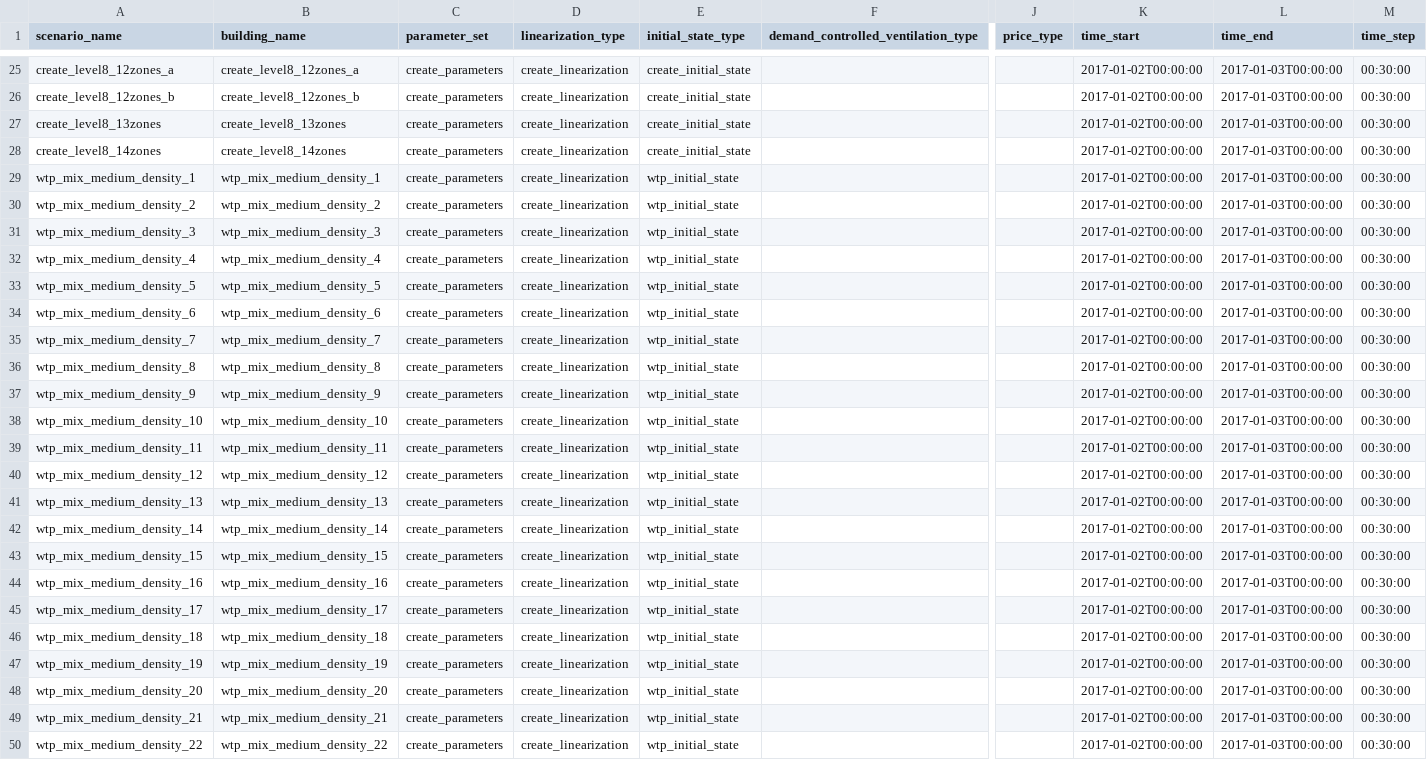
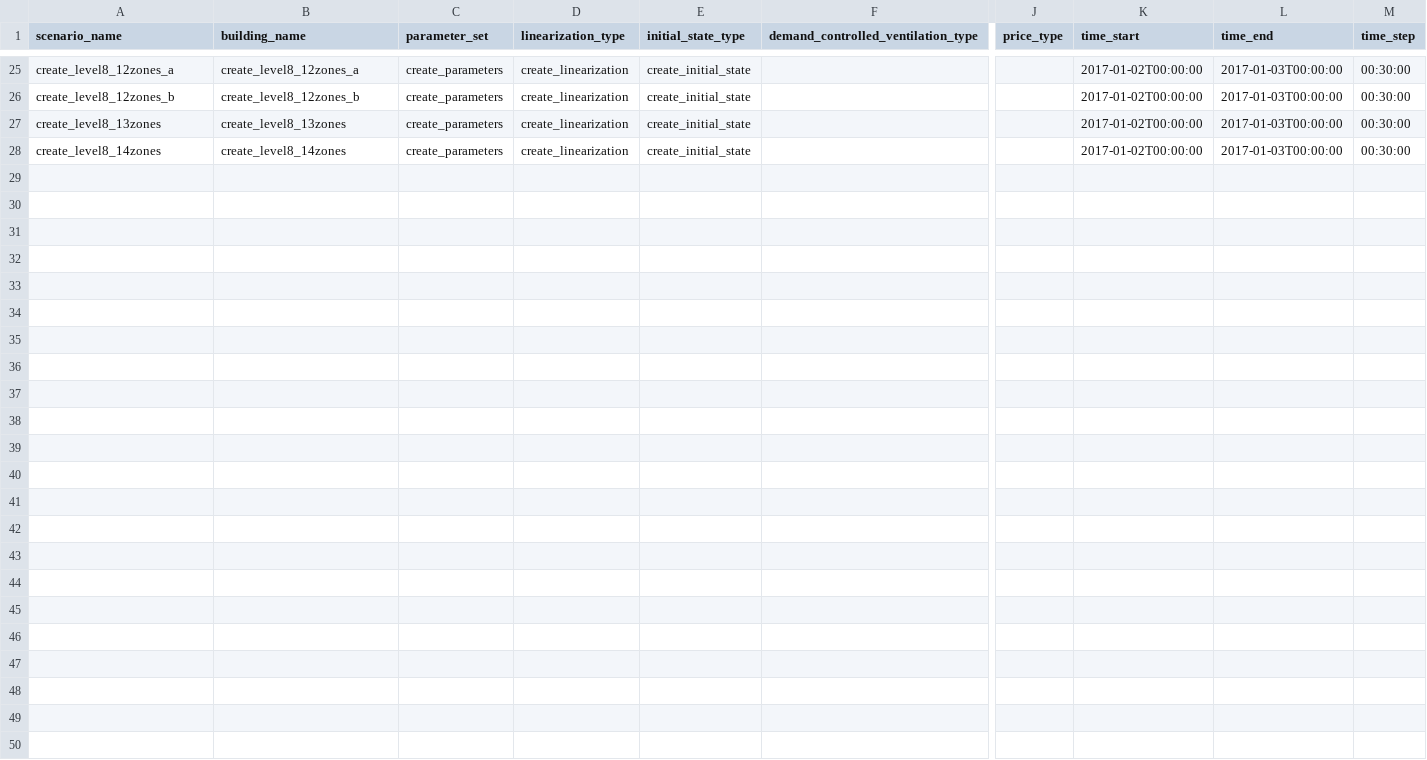
Before and after one commit to mesmo-dev/cobmo, a CSV file: data/scenarios.csv, drawn as a sheet; only a part is shown, gaps mark what is left out; rows hold the shown columns only; the diff names each change by its address in the sheet, - before the commit and + after, or states it on an @@ line.

Commit message:
data: Split off WTP buildings

```diff
--- a/data/scenarios.csv
+++ b/data/scenarios.csv
-row 29: wtp_mix_medium_density_1 | wtp_mix_medium_density_1 | create_parameters | create_linearization | wtp_initial_state |  |  | 2017-01-02T00:00:00 | 2017-01-03T00:00:00 | 00:30:00
-row 30: wtp_mix_medium_density_2 | wtp_mix_medium_density_2 | create_parameters | create_linearization | wtp_initial_state |  |  | 2017-01-02T00:00:00 | 2017-01-03T00:00:00 | 00:30:00
-row 31: wtp_mix_medium_density_3 | wtp_mix_medium_density_3 | create_parameters | create_linearization | wtp_initial_state |  |  | 2017-01-02T00:00:00 | 2017-01-03T00:00:00 | 00:30:00
-row 32: wtp_mix_medium_density_4 | wtp_mix_medium_density_4 | create_parameters | create_linearization | wtp_initial_state |  |  | 2017-01-02T00:00:00 | 2017-01-03T00:00:00 | 00:30:00
-row 33: wtp_mix_medium_density_5 | wtp_mix_medium_density_5 | create_parameters | create_linearization | wtp_initial_state |  |  | 2017-01-02T00:00:00 | 2017-01-03T00:00:00 | 00:30:00
-row 34: wtp_mix_medium_density_6 | wtp_mix_medium_density_6 | create_parameters | create_linearization | wtp_initial_state |  |  | 2017-01-02T00:00:00 | 2017-01-03T00:00:00 | 00:30:00
-row 35: wtp_mix_medium_density_7 | wtp_mix_medium_density_7 | create_parameters | create_linearization | wtp_initial_state |  |  | 2017-01-02T00:00:00 | 2017-01-03T00:00:00 | 00:30:00
-row 36: wtp_mix_medium_density_8 | wtp_mix_medium_density_8 | create_parameters | create_linearization | wtp_initial_state |  |  | 2017-01-02T00:00:00 | 2017-01-03T00:00:00 | 00:30:00
-row 37: wtp_mix_medium_density_9 | wtp_mix_medium_density_9 | create_parameters | create_linearization | wtp_initial_state |  |  | 2017-01-02T00:00:00 | 2017-01-03T00:00:00 | 00:30:00
-row 38: wtp_mix_medium_density_10 | wtp_mix_medium_density_10 | create_parameters | create_linearization | wtp_initial_state |  |  | 2017-01-02T00:00:00 | 2017-01-03T00:00:00 | 00:30:00
-row 39: wtp_mix_medium_density_11 | wtp_mix_medium_density_11 | create_parameters | create_linearization | wtp_initial_state |  |  | 2017-01-02T00:00:00 | 2017-01-03T00:00:00 | 00:30:00
-row 40: wtp_mix_medium_density_12 | wtp_mix_medium_density_12 | create_parameters | create_linearization | wtp_initial_state |  |  | 2017-01-02T00:00:00 | 2017-01-03T00:00:00 | 00:30:00
-row 41: wtp_mix_medium_density_13 | wtp_mix_medium_density_13 | create_parameters | create_linearization | wtp_initial_state |  |  | 2017-01-02T00:00:00 | 2017-01-03T00:00:00 | 00:30:00
-row 42: wtp_mix_medium_density_14 | wtp_mix_medium_density_14 | create_parameters | create_linearization | wtp_initial_state |  |  | 2017-01-02T00:00:00 | 2017-01-03T00:00:00 | 00:30:00
-row 43: wtp_mix_medium_density_15 | wtp_mix_medium_density_15 | create_parameters | create_linearization | wtp_initial_state |  |  | 2017-01-02T00:00:00 | 2017-01-03T00:00:00 | 00:30:00
-row 44: wtp_mix_medium_density_16 | wtp_mix_medium_density_16 | create_parameters | create_linearization | wtp_initial_state |  |  | 2017-01-02T00:00:00 | 2017-01-03T00:00:00 | 00:30:00
-row 45: wtp_mix_medium_density_17 | wtp_mix_medium_density_17 | create_parameters | create_linearization | wtp_initial_state |  |  | 2017-01-02T00:00:00 | 2017-01-03T00:00:00 | 00:30:00
-row 46: wtp_mix_medium_density_18 | wtp_mix_medium_density_18 | create_parameters | create_linearization | wtp_initial_state |  |  | 2017-01-02T00:00:00 | 2017-01-03T00:00:00 | 00:30:00
-row 47: wtp_mix_medium_density_19 | wtp_mix_medium_density_19 | create_parameters | create_linearization | wtp_initial_state |  |  | 2017-01-02T00:00:00 | 2017-01-03T00:00:00 | 00:30:00
-row 48: wtp_mix_medium_density_20 | wtp_mix_medium_density_20 | create_parameters | create_linearization | wtp_initial_state |  |  | 2017-01-02T00:00:00 | 2017-01-03T00:00:00 | 00:30:00
-row 49: wtp_mix_medium_density_21 | wtp_mix_medium_density_21 | create_parameters | create_linearization | wtp_initial_state |  |  | 2017-01-02T00:00:00 | 2017-01-03T00:00:00 | 00:30:00
-row 50: wtp_mix_medium_density_22 | wtp_mix_medium_density_22 | create_parameters | create_linearization | wtp_initial_state |  |  | 2017-01-02T00:00:00 | 2017-01-03T00:00:00 | 00:30:00
```
Also changed, not shown: data/buildings.csv, data/constraint_schedules.csv, 14 other files.
